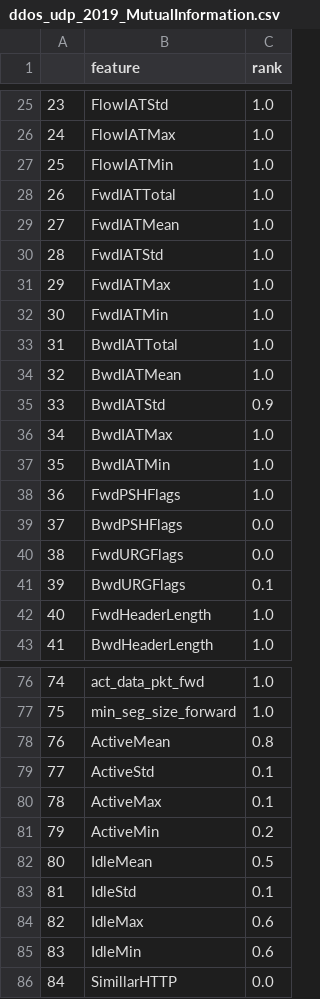
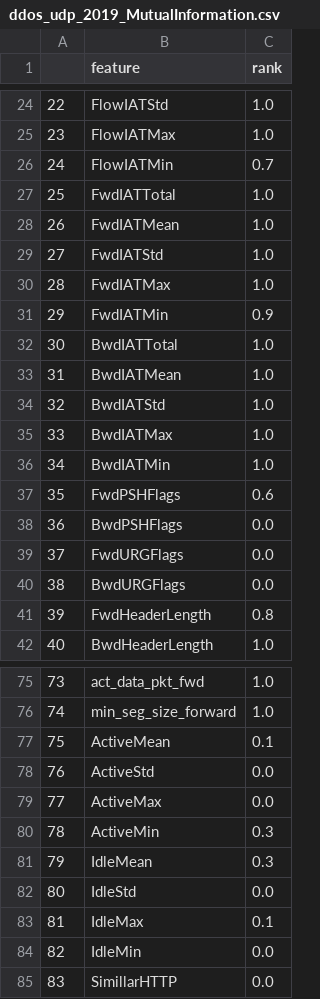
Before and after one commit to alexandrasklokin/CSI5388-Group-4-Project, a CSV file: ranking/CIC_DDoS2019/ddos_udp_2019_MutualInformation.csv, drawn as a sheet; only a part is shown, gaps mark what is left out; addresses are those after the commit; the diff covers the shown part only; the diff names each change by its address in the sheet, - before the commit and + after, or states it on an @@ line.

```diff
--- a/ranking/CIC_DDoS2019/ddos_udp_2019_MutualInformation.csv
+++ b/ranking/CIC_DDoS2019/ddos_udp_2019_MutualInformation.csv
@@ column A renumbered from row 2 down @@
-C26 (rank): 1.0
+C26 (rank): 0.7
-C31 (rank): 1.0
+C31 (rank): 0.9
-C34 (rank): 0.9
+C34 (rank): 1.0
-C37 (rank): 1.0
+C37 (rank): 0.6
-C40 (rank): 0.1
+C40 (rank): 0.0
-C41 (rank): 1.0
+C41 (rank): 0.8
-C77 (rank): 0.8
+C77 (rank): 0.1
-C78:C79 (rank): 0.1
+C78:C79 (rank): 0.0
-C80 (rank): 0.2
+C80 (rank): 0.3
-C81 (rank): 0.5
+C81 (rank): 0.3
-C82 (rank): 0.1
+C82 (rank): 0.0
-C83 (rank): 0.6
+C83 (rank): 0.1
-C84 (rank): 0.6
+C84 (rank): 0.0
```
Also changed, not shown: 1 removed row and 6 edited cells elsewhere in this file, ranking/CIC_DDoS2019/ddos_netbios_2019_MutualInformation.csv, ranking/CIC_DDoS2019/ddos_syn_2019_MutualInformation.csv.
